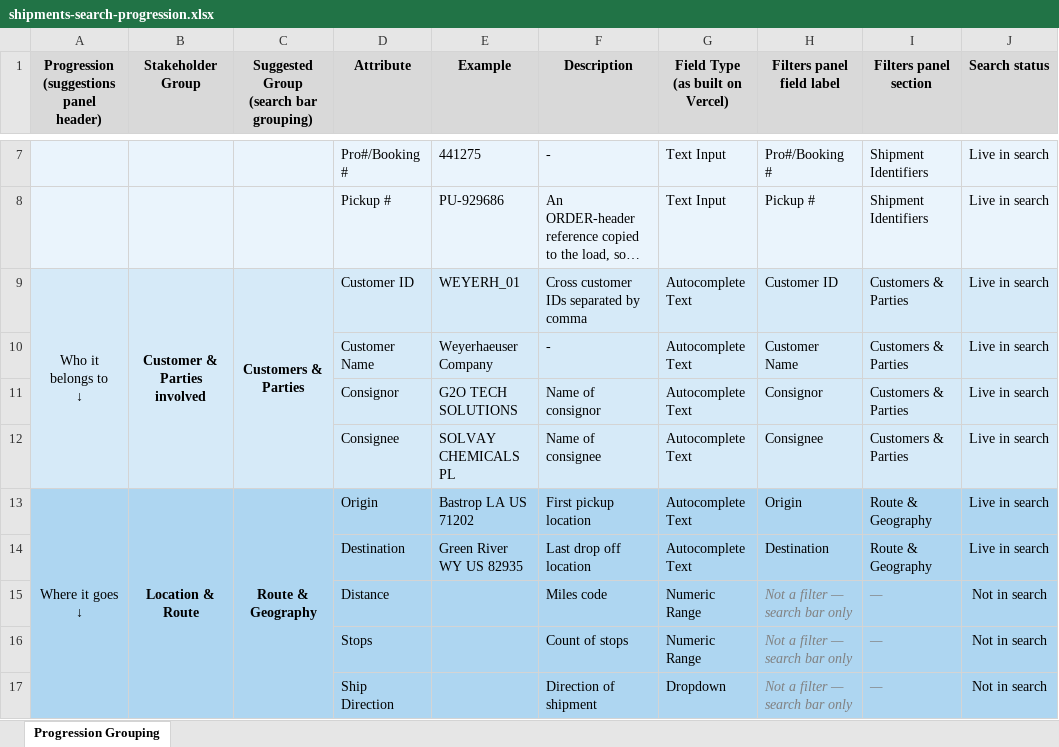
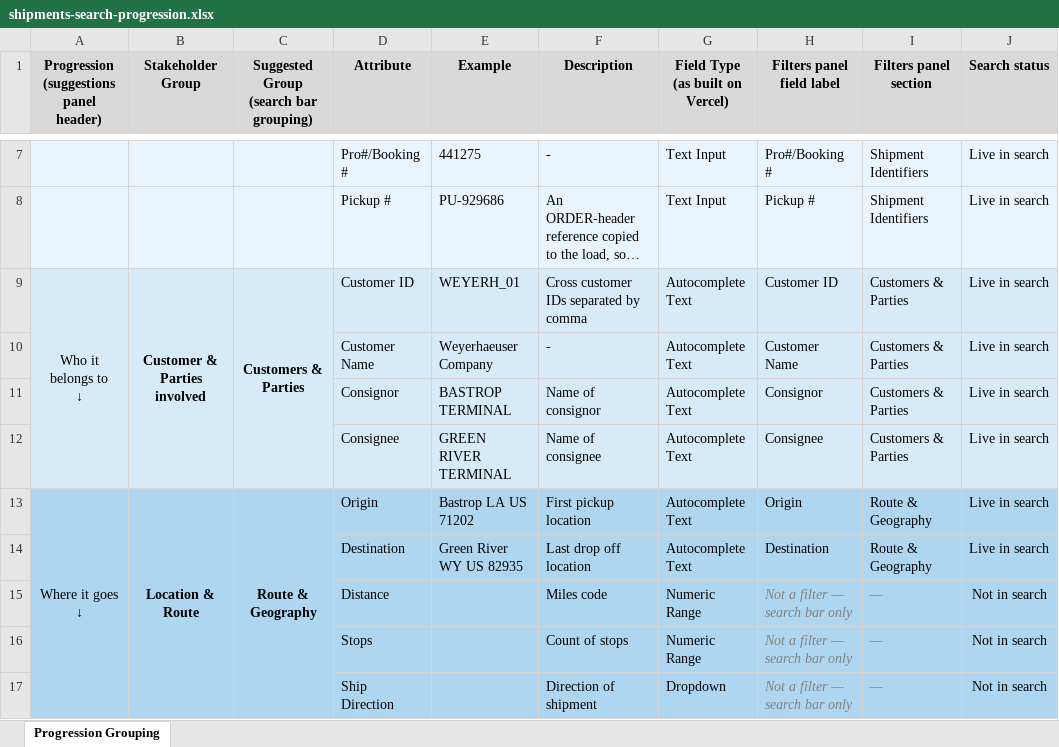
Before and after one commit to manuela-ramirez-odyssey-iris/odyssey-one, an Excel workbook: docs/story-packs/shipments-search-progression.xlsx, sheet Progression Grouping, drawn as a sheet; only a part is shown, gaps mark what is left out; long unchanged cells end in …; values as stored, in another font and other column widths than the file's, no borders; the diff names each change by its address in the sheet, - before the commit and + after, or states it on an @@ line.

```diff
--- a/docs/story-packs/shipments-search-progression.xlsx (sheet Progression Grouping)
+++ b/docs/story-packs/shipments-search-progression.xlsx (sheet Progression Grouping)
-E11 (Example): G2O TECH SOLUTIONS
+E11 (Example): BASTROP TERMINAL
-E12 (Example): SOLVAY CHEMICALS PL
+E12 (Example): GREEN RIVER TERMINAL
```
Also changed, not shown: docs/story-packs/orders-search-progression.xlsx, vault/10-domains/shipments/data/attributes-progression-grouping.xlsx, 29 other files.
